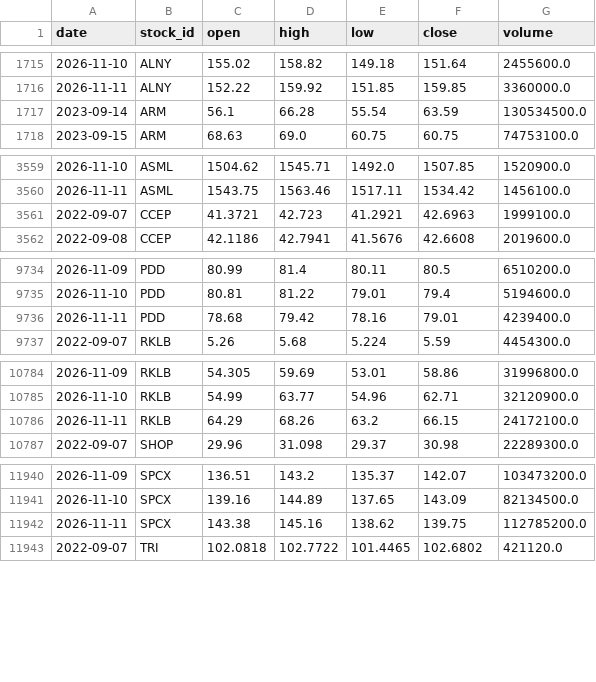
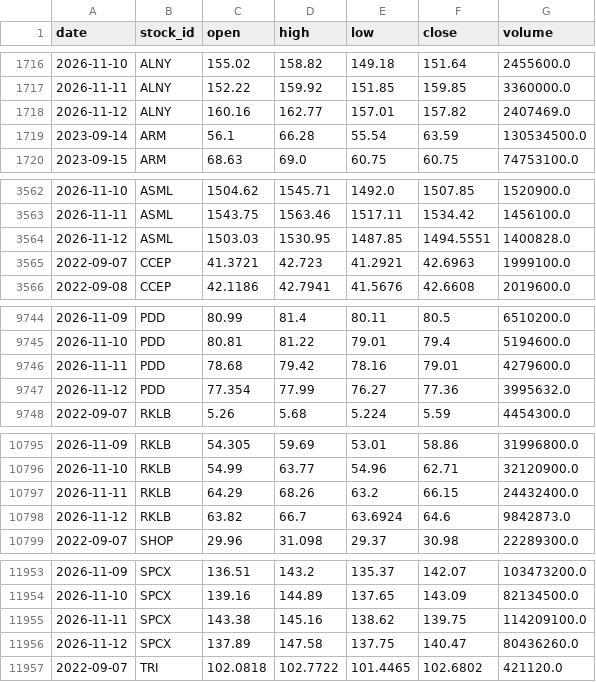
Before and after one commit to LiSh-chen/ForClaude, a CSV file: stock-derby/data/extra_prices.csv, drawn as a sheet; only a part is shown, gaps mark what is left out; the diff covers the shown part only.

```diff
--- a/stock-derby/data/extra_prices.csv
+++ b/stock-derby/data/extra_prices.csv
@@ -1716,2 +1717,3 @@ date,stock_id,open,high,low,close,volume
 2026-11-11,ALNY,152.22,159.92,151.85,159.85,3360000.0
+2026-11-12,ALNY,160.16,162.77,157.01,157.82,2407469.0
 2023-09-14,ARM,56.1,66.28,55.54,63.59,130534500.0
@@ -3560,2 +3563,3 @@ date,stock_id,open,high,low,close,volume
 2026-11-11,ASML,1543.75,1563.46,1517.11,1534.42,1456100.0
+2026-11-12,ASML,1503.03,1530.95,1487.85,1494.5551,1400828.0
 2022-09-07,CCEP,41.3721,42.723,41.2921,42.6963,1999100.0
@@ -9735,3 +9745,4 @@ date,stock_id,open,high,low,close,volume
 2026-11-10,PDD,80.81,81.22,79.01,79.4,5194600.0
-2026-11-11,PDD,78.68,79.42,78.16,79.01,4239400.0
+2026-11-11,PDD,78.68,79.42,78.16,79.01,4279600.0
+2026-11-12,PDD,77.354,77.99,76.27,77.36,3995632.0
 2022-09-07,RKLB,5.26,5.68,5.224,5.59,4454300.0
@@ -10785,3 +10796,4 @@ date,stock_id,open,high,low,close,volume
 2026-11-10,RKLB,54.99,63.77,54.96,62.71,32120900.0
-2026-11-11,RKLB,64.29,68.26,63.2,66.15,24172100.0
+2026-11-11,RKLB,64.29,68.26,63.2,66.15,24432400.0
+2026-11-12,RKLB,63.82,66.7,63.6924,64.6,9842873.0
 2022-09-07,SHOP,29.96,31.098,29.37,30.98,22289300.0
@@ -11941,3 +11954,4 @@ date,stock_id,open,high,low,close,volume
 2026-11-10,SPCX,139.16,144.89,137.65,143.09,82134500.0
-2026-11-11,SPCX,143.38,145.16,138.62,139.75,112785200.0
+2026-11-11,SPCX,143.38,145.16,138.62,139.75,114209100.0
+2026-11-12,SPCX,137.89,147.58,137.75,140.47,80436260.0
 2022-09-07,TRI,102.0818,102.7722,101.4465,102.6802,421120.0
```
Also changed, not shown: 10 added rows and 5 edited cells elsewhere in this file, stock-derby/data/extra_earnings.csv, 1 other file.
